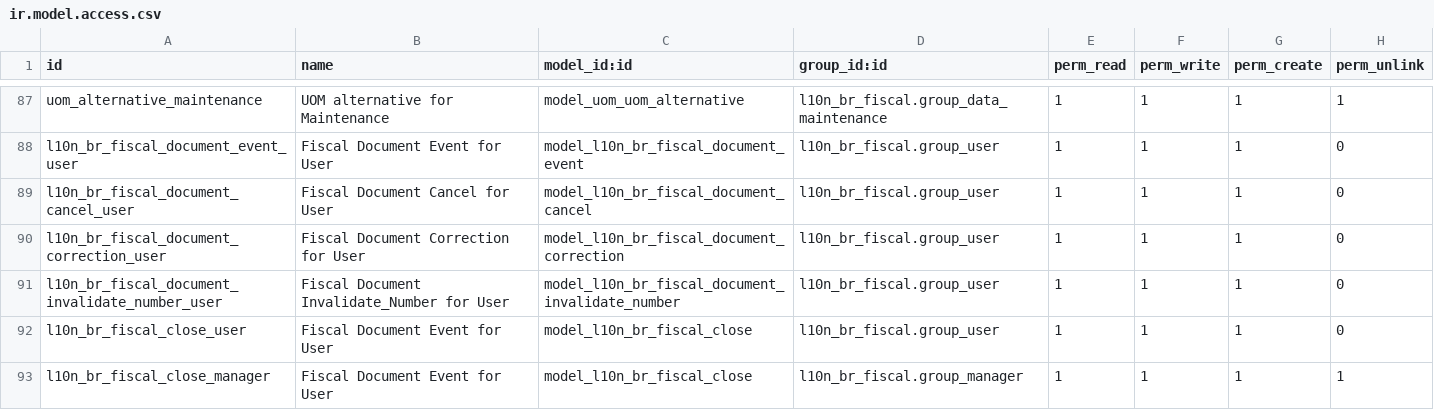
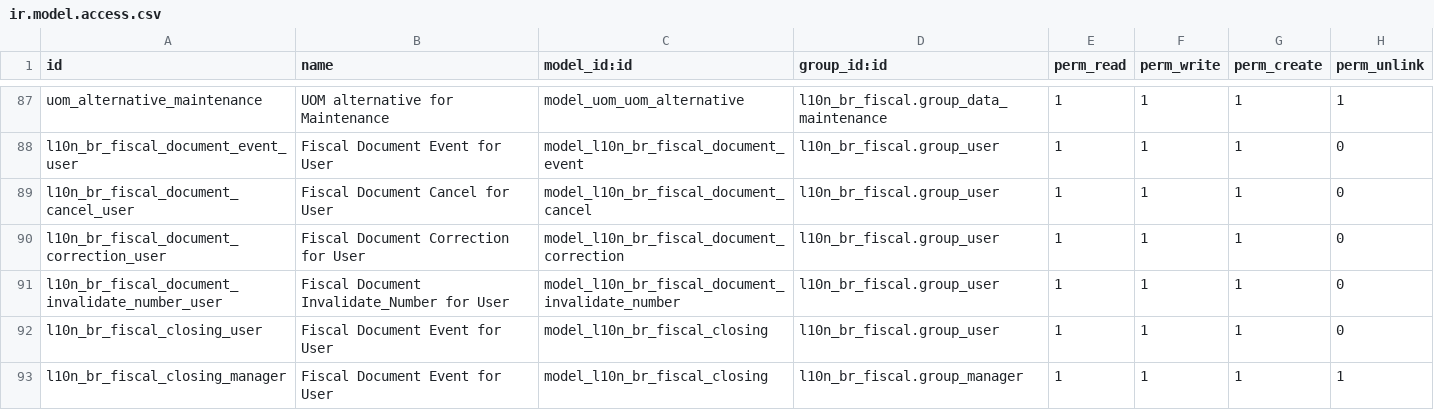
Before and after one commit to odoo-brazil/l10n-brazil, a CSV file: l10n_br_fiscal/security/ir.model.access.csv, drawn as a sheet; only a part is shown, gaps mark what is left out.

```diff
--- a/l10n_br_fiscal/security/ir.model.access.csv
+++ b/l10n_br_fiscal/security/ir.model.access.csv
@@ -91,3 +91,3 @@
 "l10n_br_fiscal_document_invalidate_number_user","Fiscal Document Invalidate_Number for User","model_l10n_br_fiscal_document_invalidate_number","l10n_br_fiscal.group_user",1,1,1,0
-"l10n_br_fiscal_close_user","Fiscal Document Event for User","model_l10n_br_fiscal_close","l10n_br_fiscal.group_user",1,1,1,0
-"l10n_br_fiscal_close_manager","Fiscal Document Event for User","model_l10n_br_fiscal_close","l10n_br_fiscal.group_manager",1,1,1,1
+"l10n_br_fiscal_closing_user","Fiscal Document Event for User","model_l10n_br_fiscal_closing","l10n_br_fiscal.group_user",1,1,1,0
+"l10n_br_fiscal_closing_manager","Fiscal Document Event for User","model_l10n_br_fiscal_closing","l10n_br_fiscal.group_manager",1,1,1,1
```
Also changed, not shown: 6 other files.
